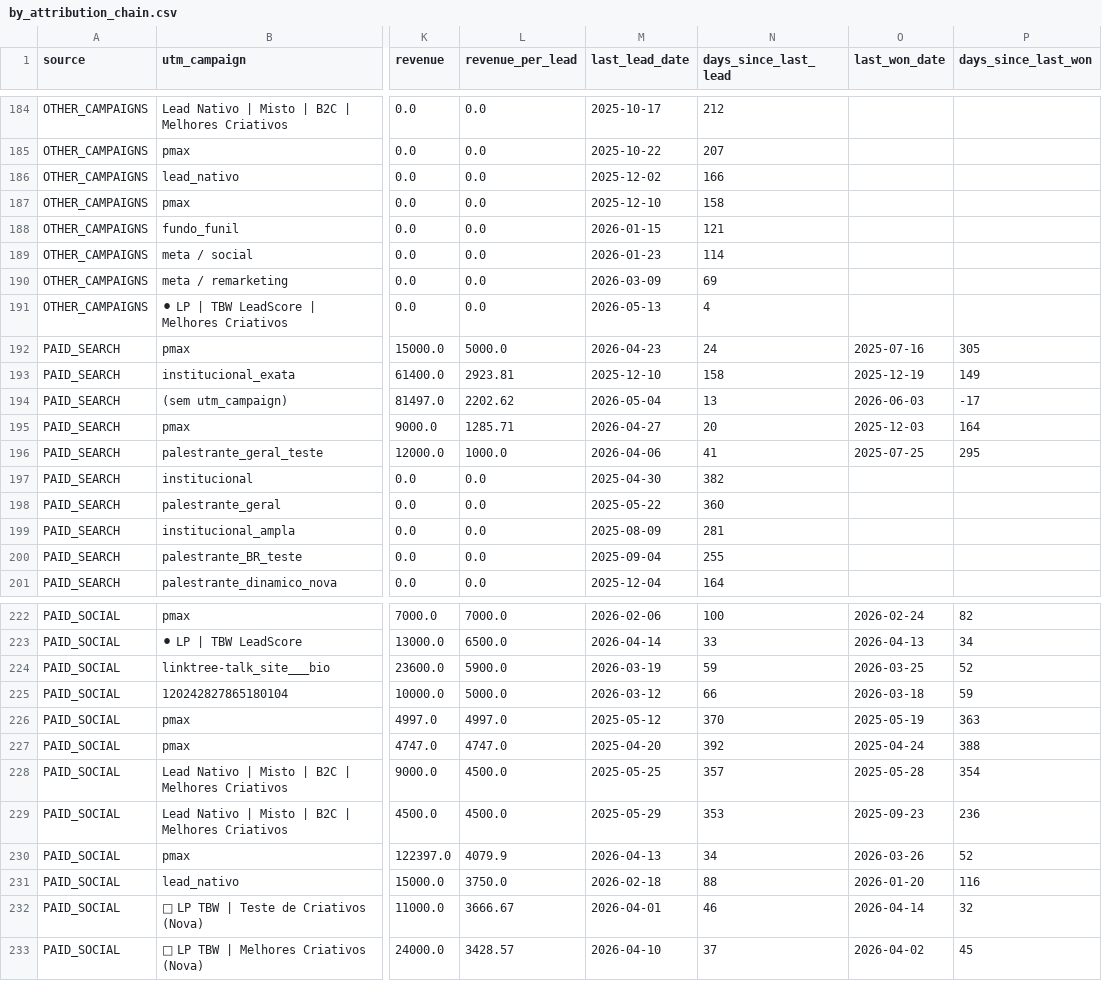
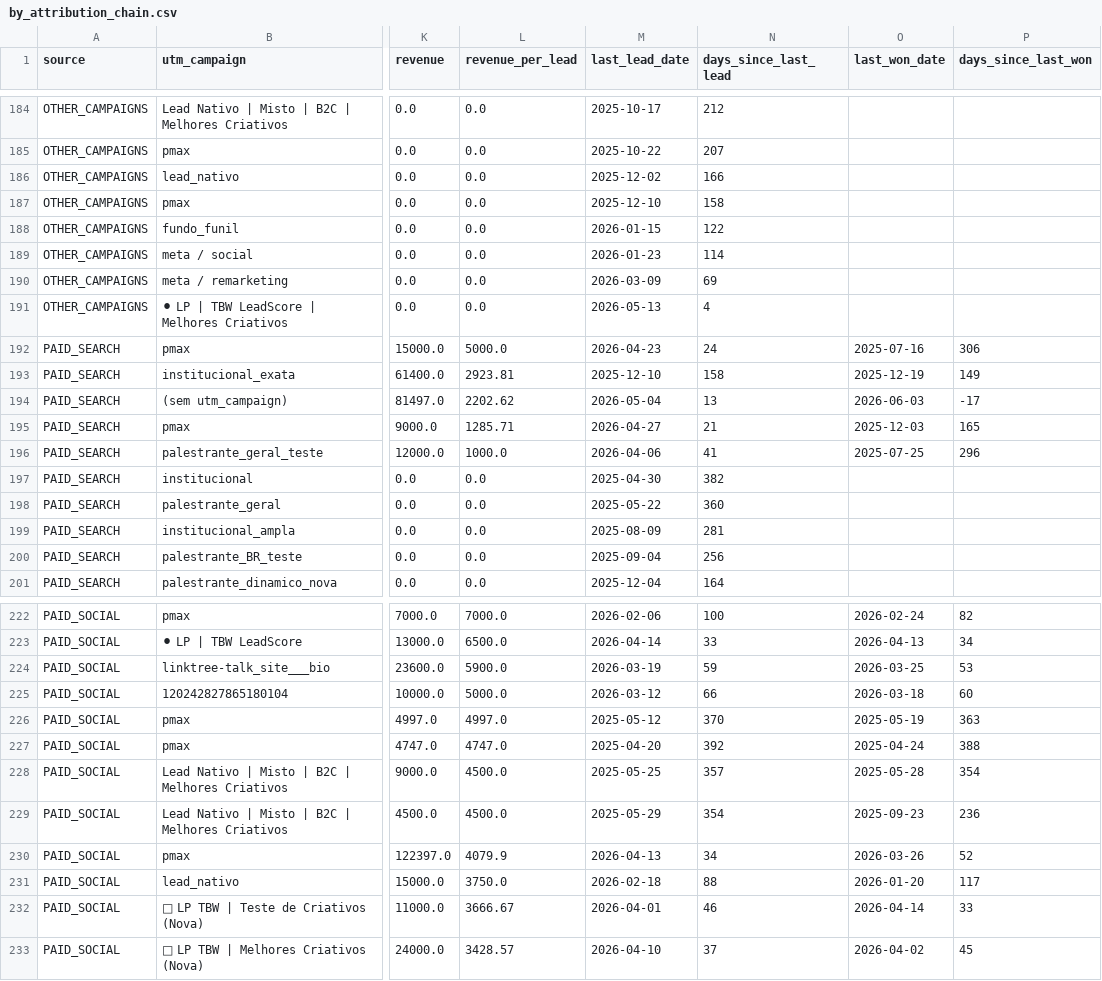
Before and after one commit to marciospagnolo-stack/ps4-dash-x7k9zq2, a CSV file: by_attribution_chain.csv, drawn as a sheet; only a part is shown, gaps mark what is left out; the diff covers the shown part only; the diff names each change by its address in the sheet, - before the commit and + after, or states it on an @@ line.

```diff
--- a/by_attribution_chain.csv
+++ b/by_attribution_chain.csv
-N188 (days_since_last_lead): 121
+N188 (days_since_last_lead): 122
-P192 (days_since_last_won): 305
+P192 (days_since_last_won): 306
-N195 (days_since_last_lead): 20
+N195 (days_since_last_lead): 21
-P195 (days_since_last_won): 164
+P195 (days_since_last_won): 165
-P196 (days_since_last_won): 295
+P196 (days_since_last_won): 296
-N200 (days_since_last_lead): 255
+N200 (days_since_last_lead): 256
-P224 (days_since_last_won): 52
+P224 (days_since_last_won): 53
-P225 (days_since_last_won): 59
+P225 (days_since_last_won): 60
-N229 (days_since_last_lead): 353
+N229 (days_since_last_lead): 354
-P231 (days_since_last_won): 116
+P231 (days_since_last_won): 117
-P232 (days_since_last_won): 32
+P232 (days_since_last_won): 33
```
Also changed, not shown: 50 edited cells elsewhere in this file, 2 other files.
